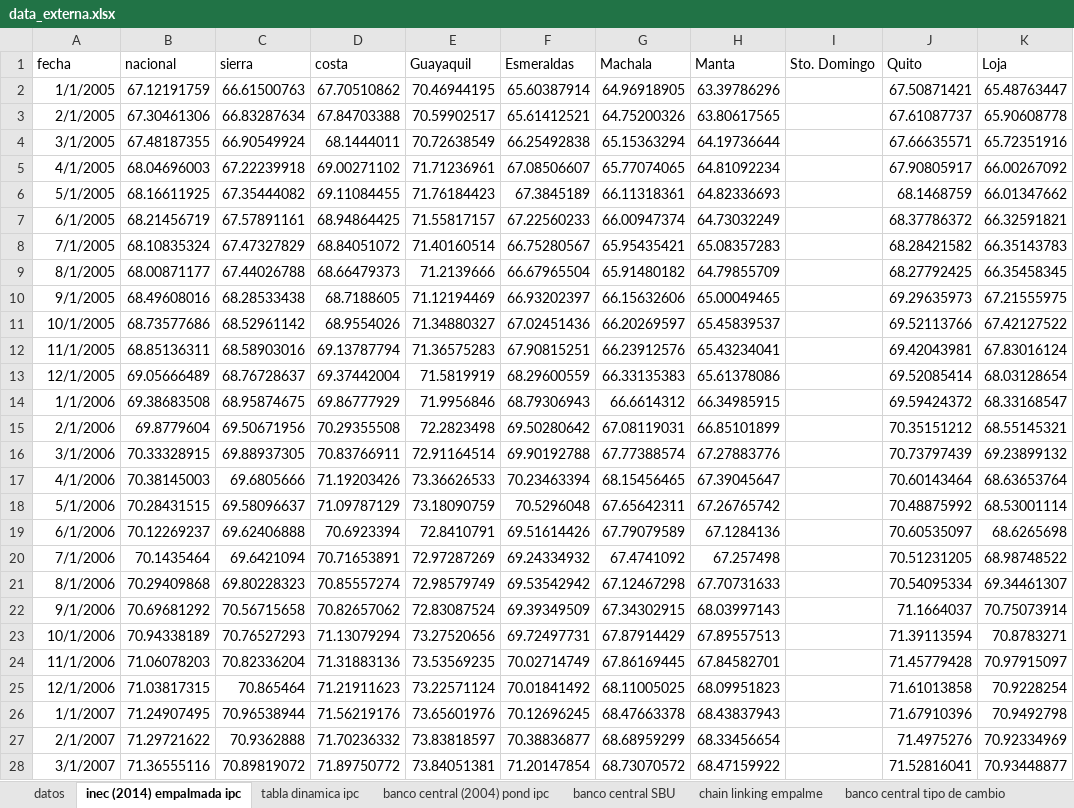
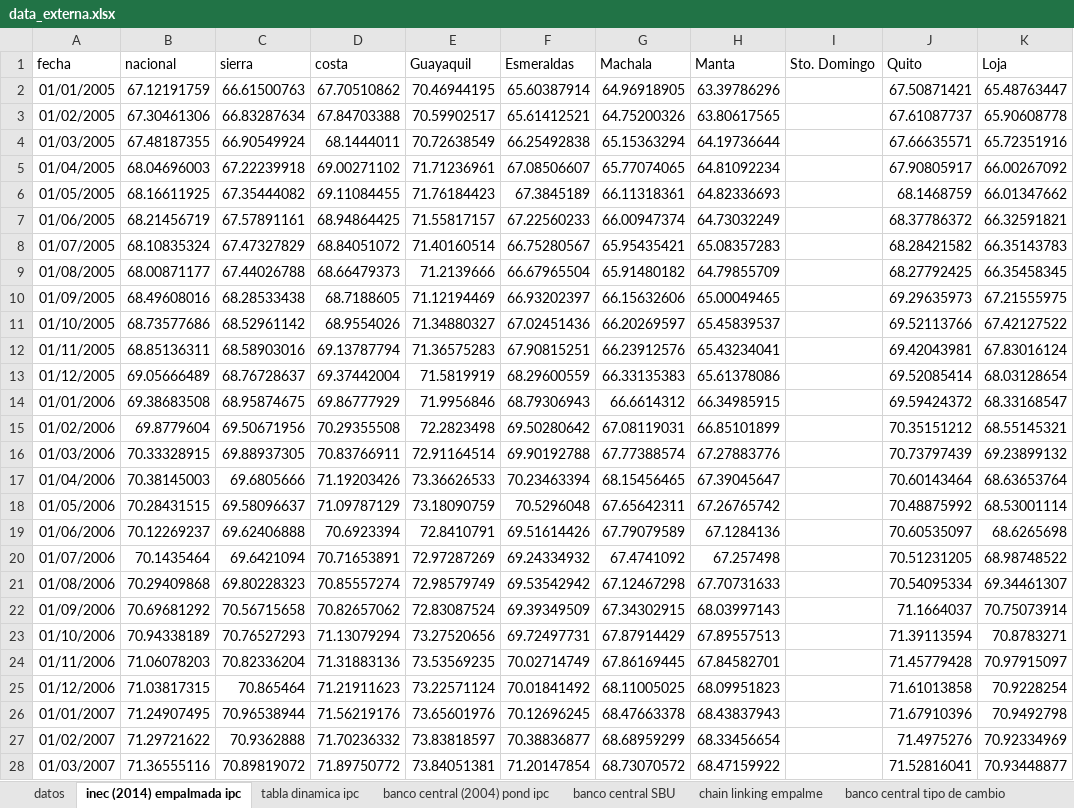
Before and after one commit to oejaramillo/salario-minimo-y-pobreza-Ecuador, an Excel workbook: data_externa.xlsx, sheet inec (2014) empalmada ipc, drawn as a sheet; only a part is shown; values as stored, in another font and other column widths than the file's, no borders; charts and pictures not drawn; the diff covers the shown part only; the diff names each change by its address in the sheet, - before the commit and + after, or states it on an @@ line.

```diff
--- a/data_externa.xlsx (sheet inec (2014) empalmada ipc)
+++ b/data_externa.xlsx (sheet inec (2014) empalmada ipc)
-A2 (fecha): 1/1/2005
+A2 (fecha): 01/01/2005
-A3 (fecha): 2/1/2005
+A3 (fecha): 01/02/2005
-A4 (fecha): 3/1/2005
+A4 (fecha): 01/03/2005
-A5 (fecha): 4/1/2005
+A5 (fecha): 01/04/2005
-A6 (fecha): 5/1/2005
+A6 (fecha): 01/05/2005
-A7 (fecha): 6/1/2005
+A7 (fecha): 01/06/2005
-A8 (fecha): 7/1/2005
+A8 (fecha): 01/07/2005
-A9 (fecha): 8/1/2005
+A9 (fecha): 01/08/2005
-A10 (fecha): 9/1/2005
+A10 (fecha): 01/09/2005
-A11 (fecha): 10/1/2005
+A11 (fecha): 01/10/2005
-A12 (fecha): 11/1/2005
+A12 (fecha): 01/11/2005
-A13 (fecha): 12/1/2005
+A13 (fecha): 01/12/2005
-A14 (fecha): 1/1/2006
+A14 (fecha): 01/01/2006
-A15 (fecha): 2/1/2006
+A15 (fecha): 01/02/2006
-A16 (fecha): 3/1/2006
+A16 (fecha): 01/03/2006
-A17 (fecha): 4/1/2006
+A17 (fecha): 01/04/2006
-A18 (fecha): 5/1/2006
+A18 (fecha): 01/05/2006
-A19 (fecha): 6/1/2006
+A19 (fecha): 01/06/2006
-A20 (fecha): 7/1/2006
+A20 (fecha): 01/07/2006
-A21 (fecha): 8/1/2006
+A21 (fecha): 01/08/2006
-A22 (fecha): 9/1/2006
+A22 (fecha): 01/09/2006
-A23 (fecha): 10/1/2006
+A23 (fecha): 01/10/2006
-A24 (fecha): 11/1/2006
+A24 (fecha): 01/11/2006
-A25 (fecha): 12/1/2006
+A25 (fecha): 01/12/2006
-A26 (fecha): 1/1/2007
+A26 (fecha): 01/01/2007
-A27 (fecha): 2/1/2007
+A27 (fecha): 01/02/2007
-A28 (fecha): 3/1/2007
+A28 (fecha): 01/03/2007
```
Also changed, not shown: 214 edited cells elsewhere in this sheet, sheet tabla dinamica ipc, sheet datos, other sheet tabs, charts or pictures, 1 other file.
